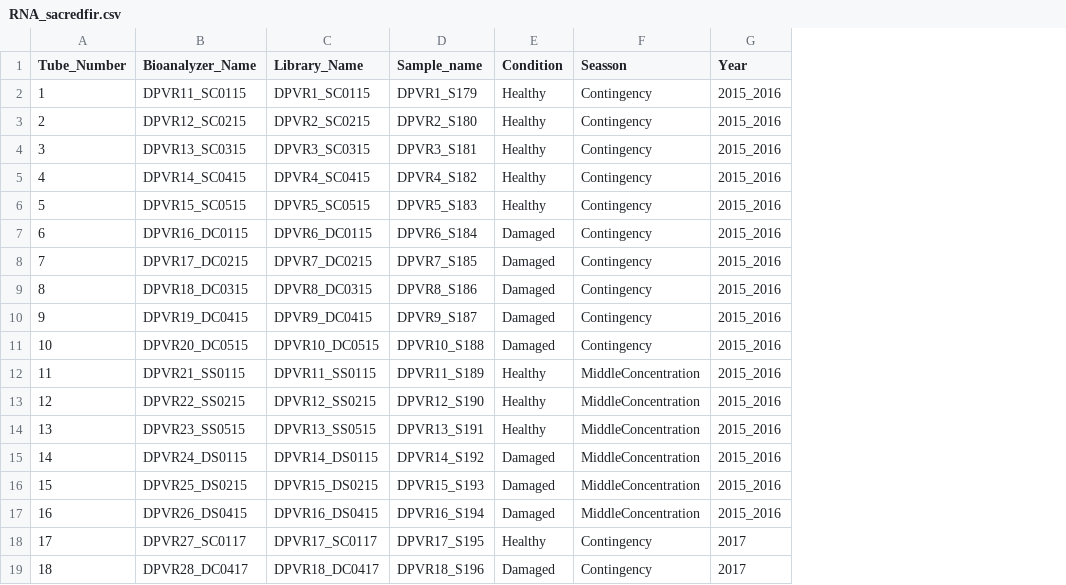
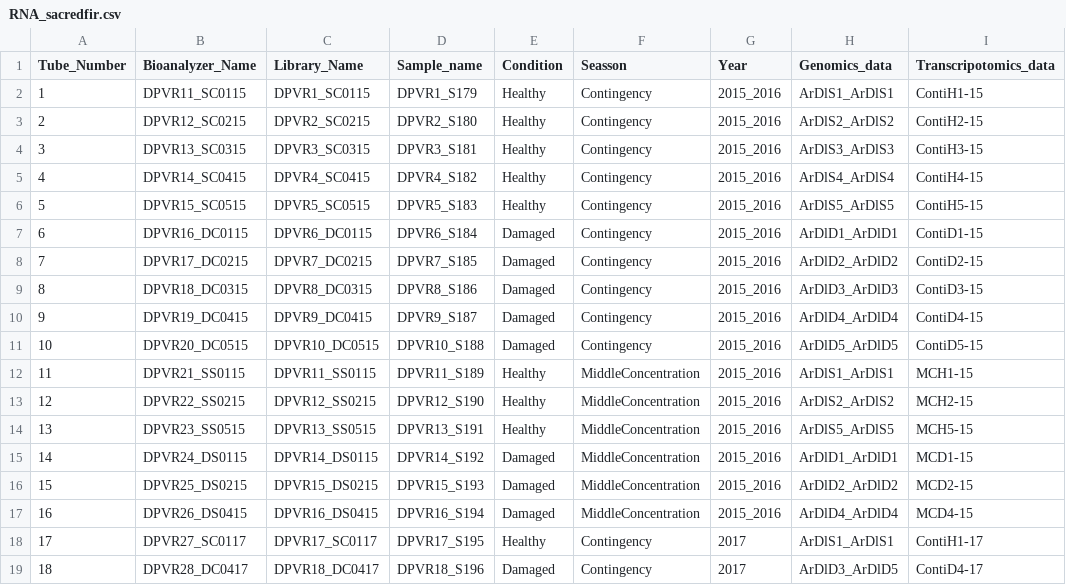
Before and after one commit to VeroIarrachtai/Abies_vs_ozone, a CSV file: 4.-Transcriptomics/metadata/RNA_sacredfir.csv, drawn as a sheet; the diff names each change by its address in the sheet, - before the commit and + after, or states it on an @@ line.

Commit message:
add metadata

```diff
--- a/4.-Transcriptomics/metadata/RNA_sacredfir.csv
+++ b/4.-Transcriptomics/metadata/RNA_sacredfir.csv
+column H (Genomics_data), rows 2-19: ArDlS1_ArDlS1 | ArDlS2_ArDlS2 | ArDlS3_ArDlS3 | ArDlS4_ArDlS4 | ArDlS5_ArDlS5 | ArDlD1_ArDlD1 | ArDlD2_ArDlD2 | ArDlD3_ArDlD3 | ArDlD4_ArDlD4 | ArDlD5_ArDlD5 | ArDlS1_ArDlS1 | ArDlS2_ArDlS2 | ArDlS5_ArDlS5 | ArDlD1_ArDlD1 | ArDlD2_ArDlD2 | ArDlD4_ArDlD4 | ArDlS1_ArDlS1 | ArDlD3_ArDlD5
+column I (Transcripotomics_data), rows 2-19: ContiH1-15 | ContiH2-15 | ContiH3-15 | ContiH4-15 | ContiH5-15 | ContiD1-15 | ContiD2-15 | ContiD3-15 | ContiD4-15 | ContiD5-15 | MCH1-15 | MCH2-15 | MCH5-15 | MCD1-15 | MCD2-15 | MCD4-15 | ContiH1-17 | ContiD4-17
```
Also changed, not shown: 2.-Metabolomics/metadata/metabolitos_Tesis_Vero.csv, 3.-Genomics/metadata/PLACA_FINAL_89_samples.csv, 1 other file.
